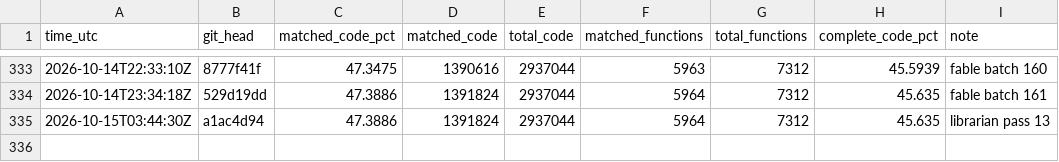
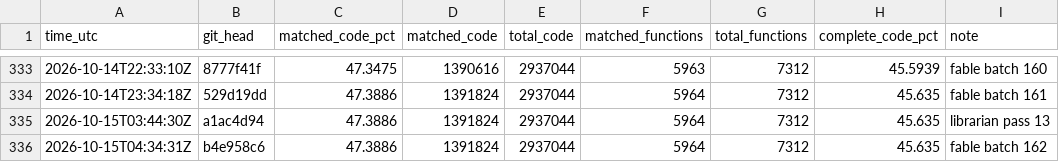
Before and after one commit to deltawave784/fzgx, a CSV file: state/progress.csv, drawn as a sheet; only a part is shown, gaps mark what is left out; the diff names each change by its address in the sheet, - before the commit and + after, or states it on an @@ line.

```diff
--- a/state/progress.csv
+++ b/state/progress.csv
+row 336: 2026-10-15T04:34:31Z | b4e958c6 | 47.3886 | 1391824 | 2937044 | 5964 | 7312 | 45.635 | fable batch 162
```
